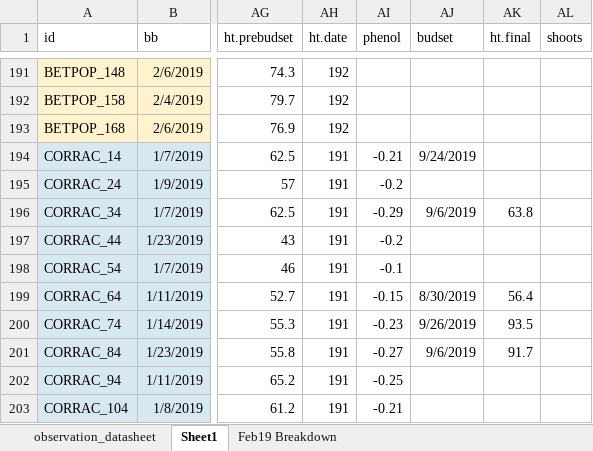
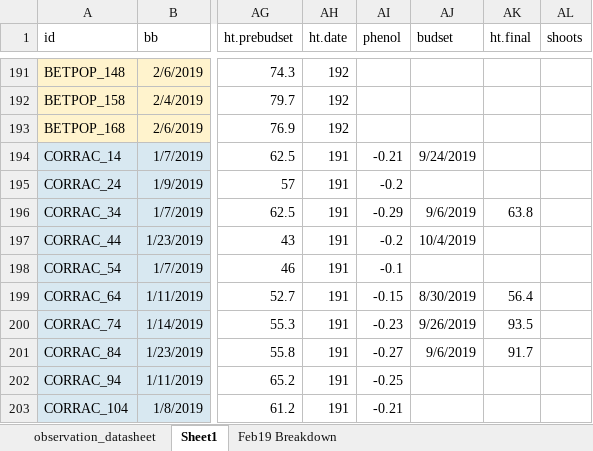
Before and after one commit to cchambe12/chillfreeze, an Excel workbook: data/observation_datasheet.xlsx, sheet Sheet1, drawn as a sheet; only a part is shown, gaps mark what is left out; values as stored, in another font and other column widths than the file's, no borders; the diff names each change by its address in the sheet, - before the commit and + after, or states it on an @@ line.

```diff
--- a/data/observation_datasheet.xlsx (sheet Sheet1)
+++ b/data/observation_datasheet.xlsx (sheet Sheet1)
-AJ197 (budset): (empty)
+AJ197 (budset): 10/4/2019
```
Also changed, not shown: 5 other files.
